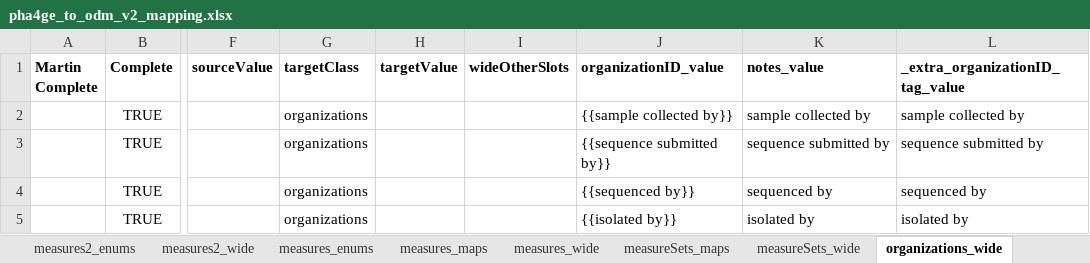
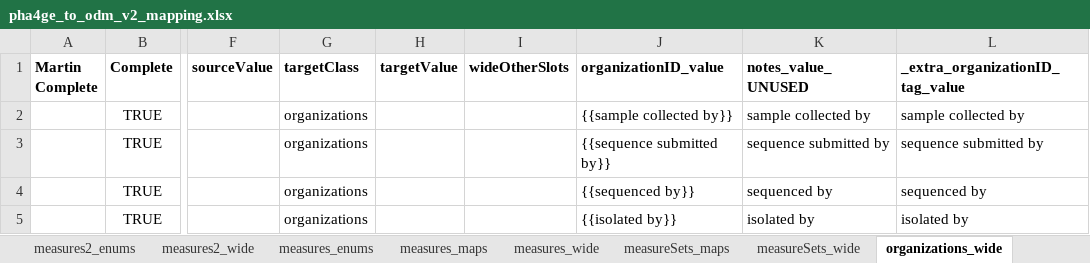
Before and after one commit to PHES-ODM/PHES-ODM-MapGenerator, an Excel workbook: odm_map_maker/data/mapping_config_files/pha4ge_to_odm_v2_mapping.xlsx, sheet organizations_wide, drawn as a sheet; only a part is shown, gaps mark what is left out; values as stored, in another font and other column widths than the file's, no borders; the diff names each change by its address in the sheet, - before the commit and + after, or states it on an @@ line.

Commit message:
Remove values from notes_value columns

```diff
--- a/odm_map_maker/data/mapping_config_files/pha4ge_to_odm_v2_mapping.xlsx (sheet organizations_wide)
+++ b/odm_map_maker/data/mapping_config_files/pha4ge_to_odm_v2_mapping.xlsx (sheet organizations_wide)
-K1: notes_value
+K1: notes_value_UNUSED
```
Also changed, not shown: sheet contacts_wide.
